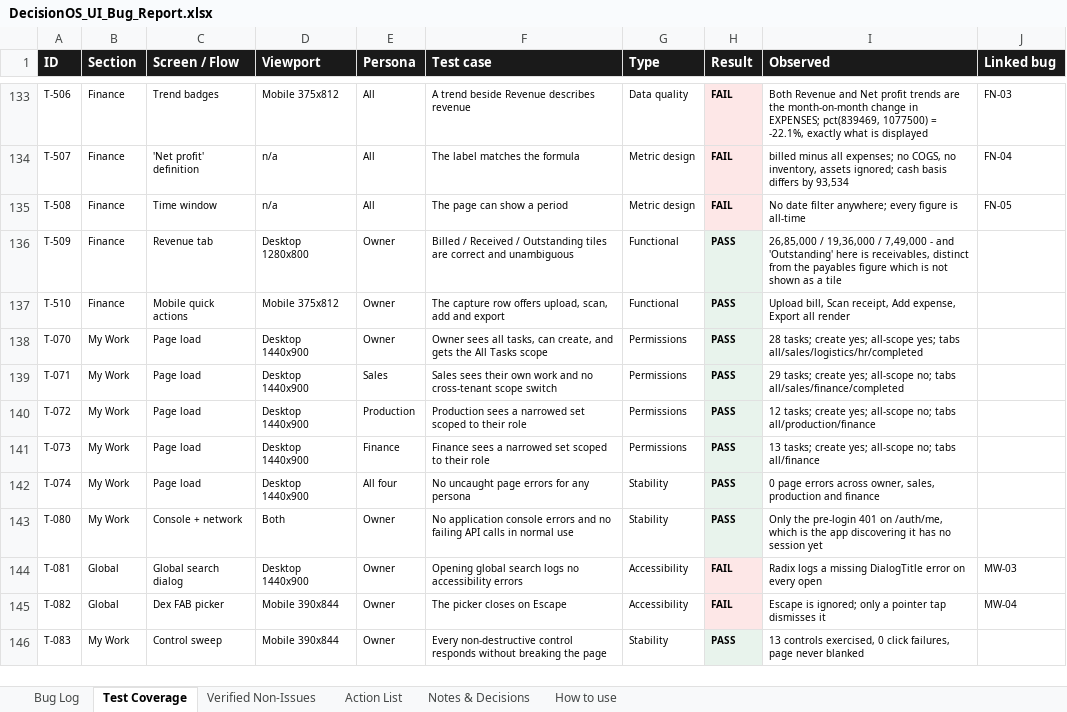
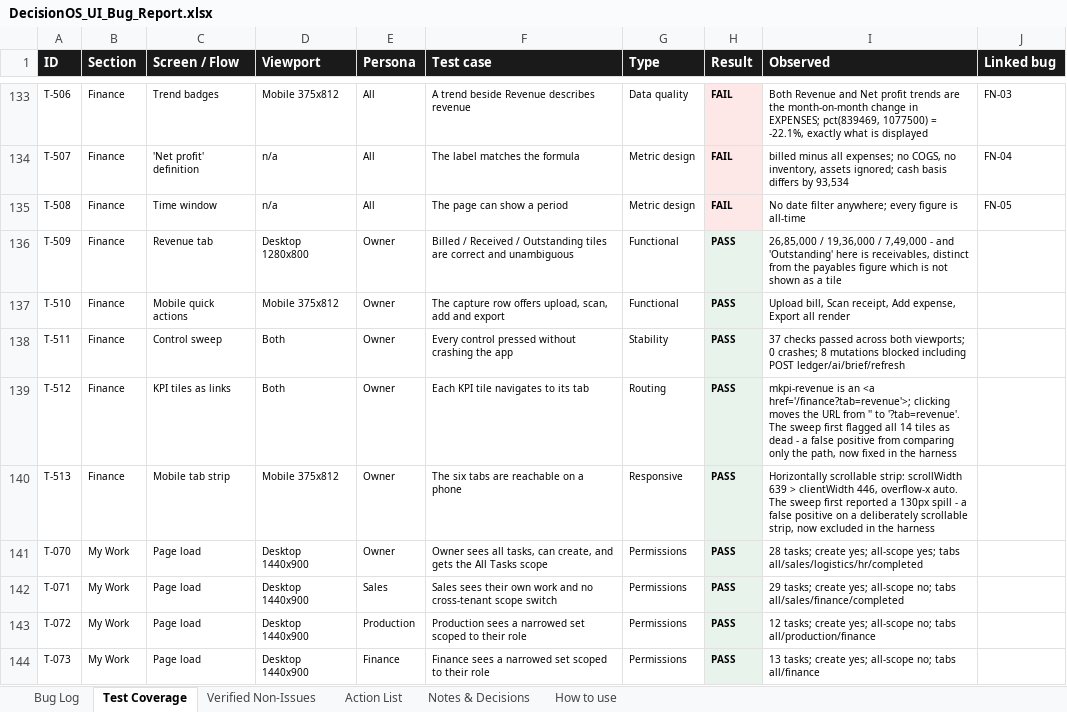
Before and after one commit to quazrelevate-god/DecisionOS, an Excel workbook: docs/DecisionOS_UI_Bug_Report.xlsx, sheet Test Coverage, drawn as a sheet; only a part is shown, gaps mark what is left out; the shorter side is filled out with more unchanged rows; values as stored, in another font and other column widths than the file's, no borders; the diff names each change by its address in the sheet, - before the commit and + after, or states it on an @@ line.

```diff
--- a/docs/DecisionOS_UI_Bug_Report.xlsx (sheet Test Coverage)
+++ b/docs/DecisionOS_UI_Bug_Report.xlsx (sheet Test Coverage)
+row 138: T-511 | Finance | Control sweep | Both | Owner | Every control pressed without crashing the app | Stability | PASS | 37 checks passed across both viewports; 0 crashes; 8 mutations blocked including POST ledger/ai/brief/refresh
+row 139: T-512 | Finance | KPI tiles as links | Both | Owner | Each KPI tile navigates to its tab | Routing | PASS | mkpi-revenue is an <a href='/finance?tab=revenue'>; clicking moves the URL from '' to '?tab=revenue'. The sweep first flagged all 14 tiles as dead - a false positive from comparing only the path, now fixed in the harness
+row 140: T-513 | Finance | Mobile tab strip | Mobile 375x812 | Owner | The six tabs are reachable on a phone | Responsive | PASS | Horizontally scrollable strip: scrollWidth 639 > clientWidth 446, overflow-x auto. The sweep first reported a 130px spill - a false positive on a deliberately scrollable strip, now excluded in the harness
```
Also changed, not shown: sheet How to use, 6 other files.
